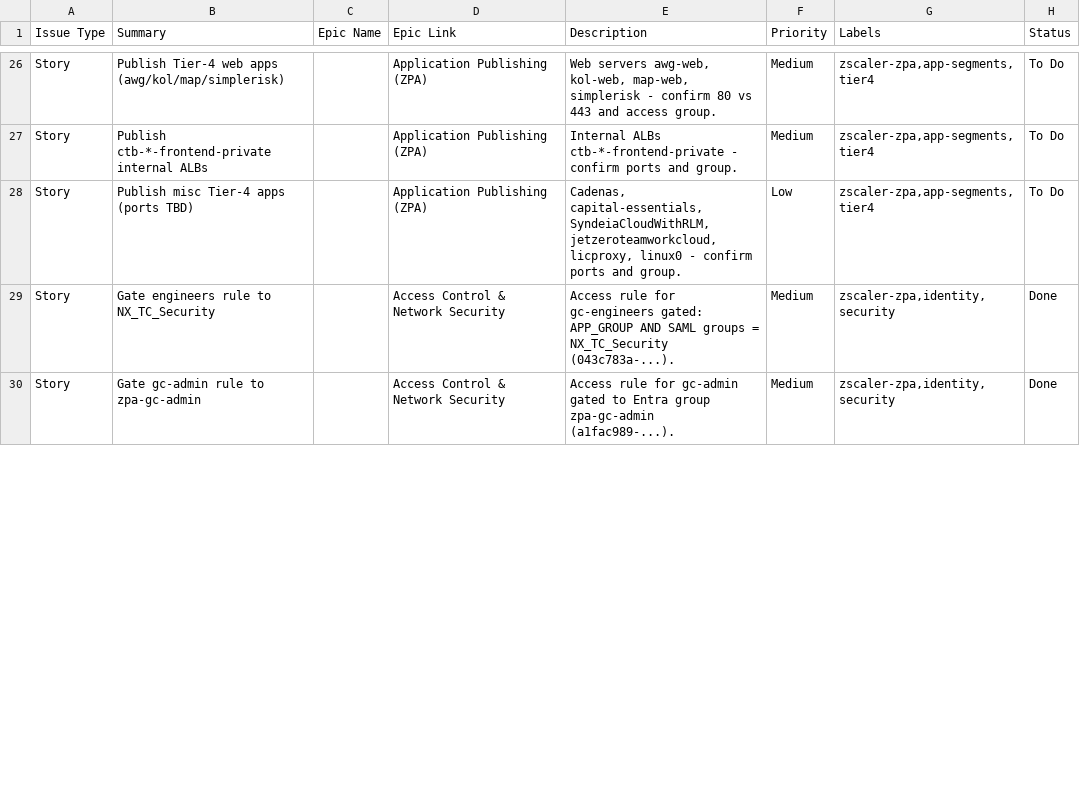
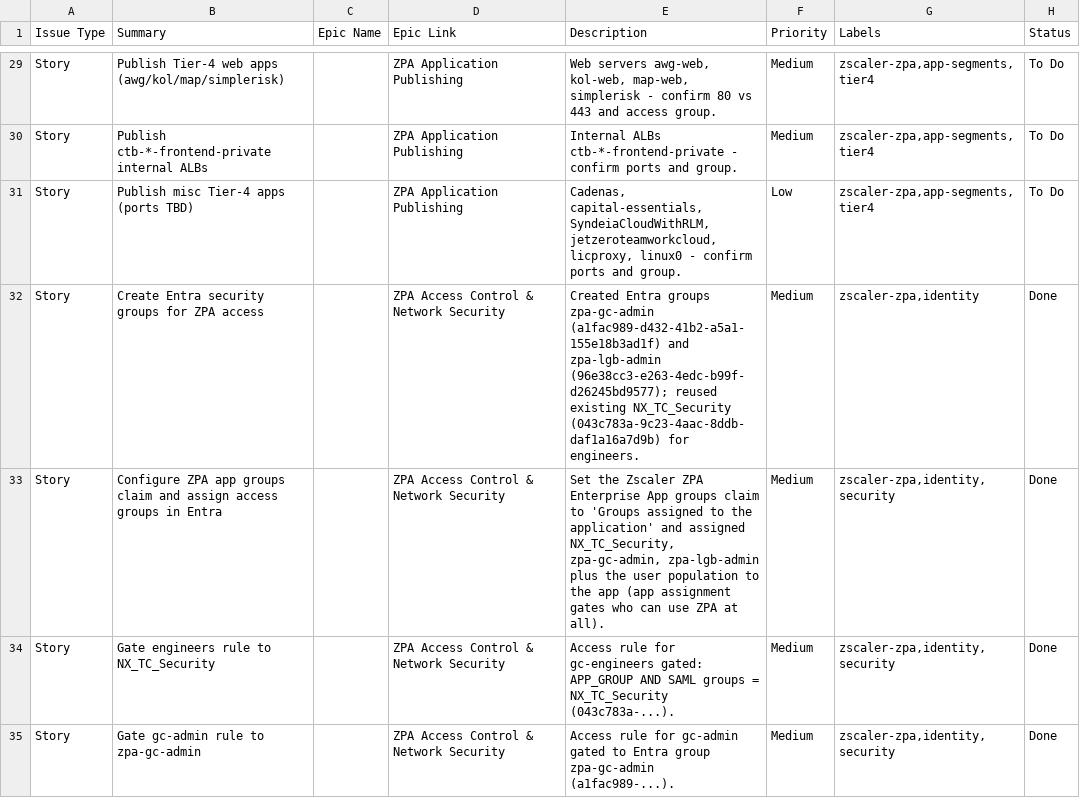
Before and after one commit to fyes-rlovejoy/zscaler, a CSV file: jira-import.csv, drawn as a sheet; only a part is shown, gaps mark what is left out; the diff covers the shown part only.

Commit message:
jira-import: add LGB connector + Entra group stories; ZPA-prefix all epics

```diff
--- a/jira-import.csv
+++ b/jira-import.csv
@@ -26,5 +29,7 @@
-"Story","Publish Tier-4 web apps (awg/kol/map/simplerisk)","","Application Publishing (ZPA)","Web servers awg-web, kol-web, map-web, simplerisk - confirm 80 vs 443 and access group.","Medium","zscaler-zpa,app-segments,tier4","To Do"
-"Story","Publish ctb-*-frontend-private internal ALBs","","Application Publishing (ZPA)","Internal ALBs ctb-*-frontend-private - confirm ports and group.","Medium","zscaler-zpa,app-segments,tier4","To Do"
-"Story","Publish misc Tier-4 apps (ports TBD)","","Application Publishing (ZPA)","Cadenas, capital-essentials, SyndeiaCloudWithRLM, jetzeroteamworkcloud, licproxy, linux0 - confirm ports and group.","Low","zscaler-zpa,app-segments,tier4","To Do"
-"Story","Gate engineers rule to NX_TC_Security","","Access Control & Network Security","Access rule for gc-engineers gated: APP_GROUP AND SAML groups = NX_TC_Security (043c783a-...).","Medium","zscaler-zpa,identity,security","Done"
-"Story","Gate gc-admin rule to zpa-gc-admin","","Access Control & Network Security","Access rule for gc-admin gated to Entra group zpa-gc-admin (a1fac989-...).","Medium","zscaler-zpa,identity,security","Done"
+"Story","Publish Tier-4 web apps (awg/kol/map/simplerisk)","","ZPA Application Publishing","Web servers awg-web, kol-web, map-web, simplerisk - confirm 80 vs 443 and access group.","Medium","zscaler-zpa,app-segments,tier4","To Do"
+"Story","Publish ctb-*-frontend-private internal ALBs","","ZPA Application Publishing","Internal ALBs ctb-*-frontend-private - confirm ports and group.","Medium","zscaler-zpa,app-segments,tier4","To Do"
+"Story","Publish misc Tier-4 apps (ports TBD)","","ZPA Application Publishing","Cadenas, capital-essentials, SyndeiaCloudWithRLM, jetzeroteamworkcloud, licproxy, linux0 - confirm ports and group.","Low","zscaler-zpa,app-segments,tier4","To Do"
+"Story","Create Entra security groups for ZPA access","","ZPA Access Control & Network Security","Created Entra groups zpa-gc-admin (a1fac989-d432-41b2-a5a1-155e18b3ad1f) and zpa-lgb-admin (96e38cc3-e263-4edc-b99f-d26245bd9577); reused existing NX_TC_Security (043c783a-9c23-4aac-8ddb-daf1a16a7d9b) for engineers.","Medium","zscaler-zpa,identity","Done"
+"Story","Configure ZPA app groups claim and assign access groups in Entra","","ZPA Access Control & Network Security","Set the Zscaler ZPA Enterprise App groups claim to 'Groups assigned to the application' and assigned NX_TC_Security, zpa-gc-admin, zpa-lgb-admin plus the user population to the app (app assignment gates who can use ZPA at all).","Medium","zscaler-zpa,identity,security","Done"
+"Story","Gate engineers rule to NX_TC_Security","","ZPA Access Control & Network Security","Access rule for gc-engineers gated: APP_GROUP AND SAML groups = NX_TC_Security (043c783a-...).","Medium","zscaler-zpa,identity,security","Done"
+"Story","Gate gc-admin rule to zpa-gc-admin","","ZPA Access Control & Network Security","Access rule for gc-admin gated to Entra group zpa-gc-admin (a1fac989-...).","Medium","zscaler-zpa,identity,security","Done"
```
Also changed, not shown: 3 added rows, 1 removed row and 44 edited cells elsewhere in this file.
